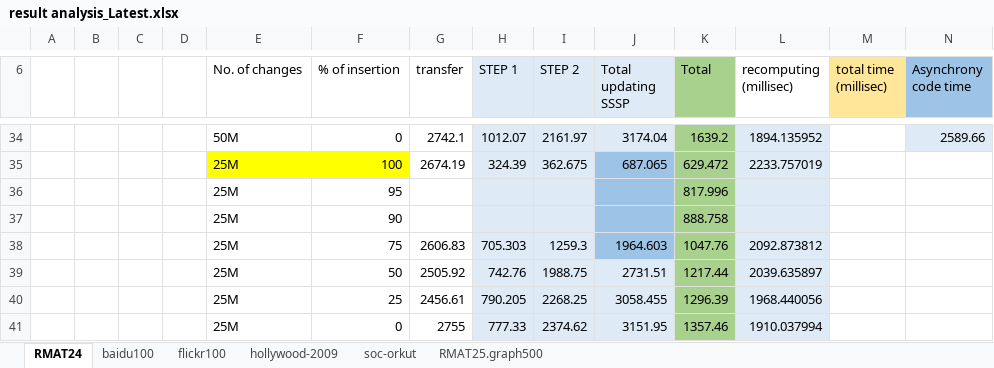
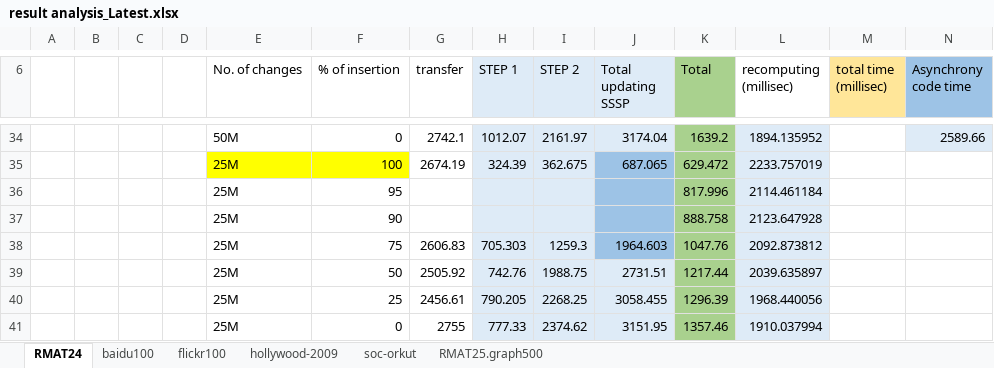
Before and after one commit to ArindamK92/DynamicSSSPv2, an Excel workbook: Results/Results/result analysis_Latest.xlsx, sheet RMAT24, drawn as a sheet; only a part is shown, gaps mark what is left out; values as stored, in another font and other column widths than the file's, no borders; the diff names each change by its address in the sheet, - before the commit and + after, or states it on an @@ line.

Commit message:
tresult ++

```diff
--- a/Results/Results/result analysis_Latest.xlsx (sheet RMAT24)
+++ b/Results/Results/result analysis_Latest.xlsx (sheet RMAT24)
-L36 (recomputing (millisec)): (empty)
+L36 (recomputing (millisec)): 2114.461184
-L37 (recomputing (millisec)): (empty)
+L37 (recomputing (millisec)): 2123.647928
```
Also changed, not shown: sheet soc-orkut.
